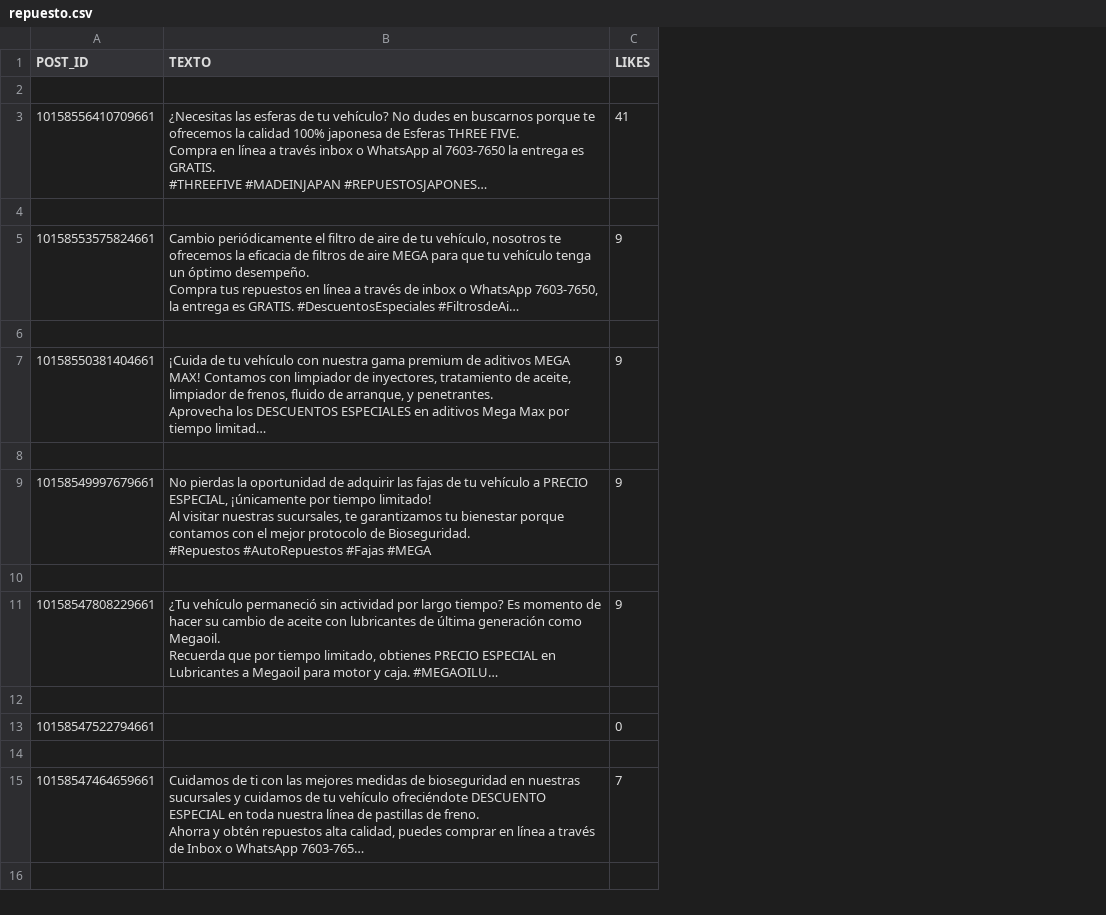
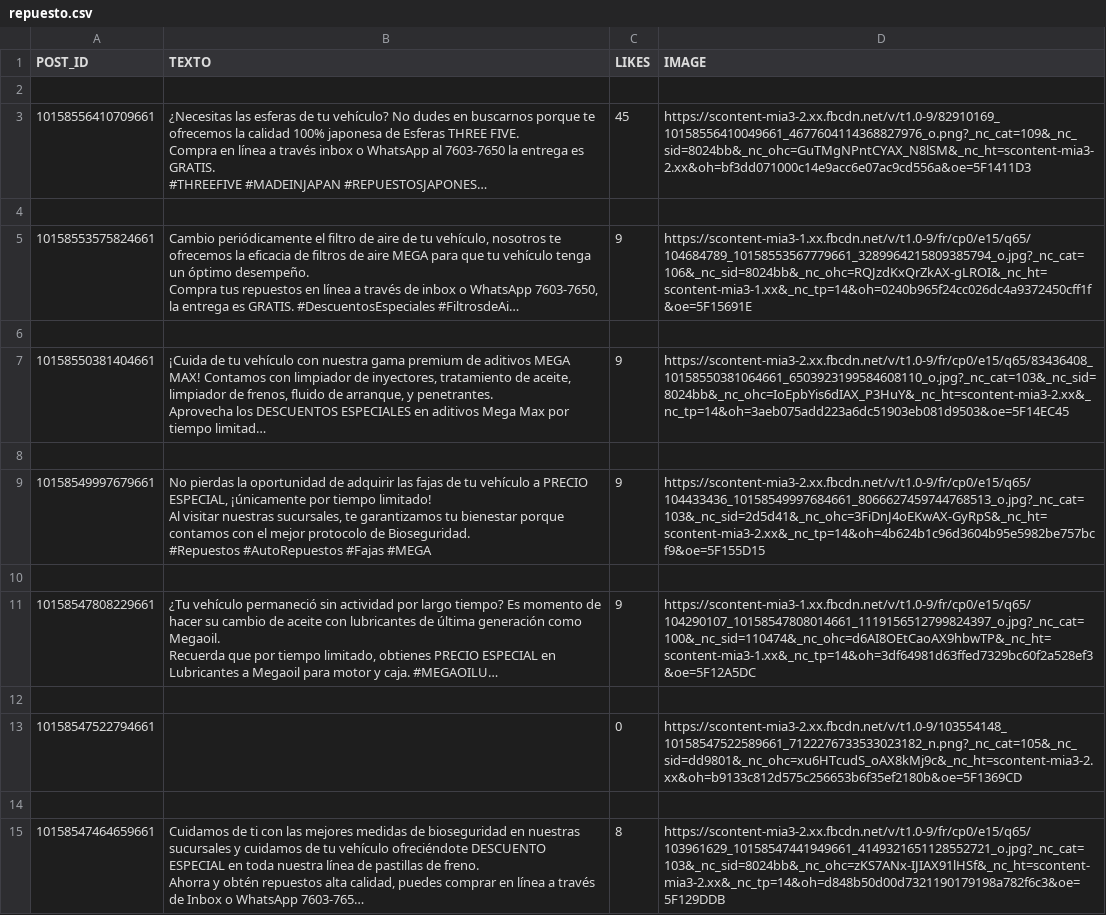
Before and after one commit to Kathia918/programacioniv, a CSV file: repuesto.csv, drawn as a sheet; long unchanged cells end in …; the diff names each change by its address in the sheet, - before the commit and + after, or states it on an @@ line.

```diff
--- a/repuesto.csv
+++ b/repuesto.csv
+column D (IMAGE), rows 3-15: https://scontent-mia3-2.xx.fbcdn.net/v/t1.0-9/82910169_10158556410049661_4677604114368827976_o.png?_nc_cat=109&_nc_sid=8024bb&_nc_ohc=GuTMgNPntCYAX_N8lSM&_nc_ht=scontent-mia3-2.xx&oh=bf3dd071000c14e9acc6e07ac9cd556a&oe=5F1411D3 |  | https://scontent-mia3-1.xx.fbcdn.net/v/t1.0-9/fr/cp0/e15/q65/104684789_10158553567779661_3289964215809385794_o.jpg?_nc_cat=106&_nc_sid=8024bb&_nc_ohc=RQJzdKxQrZkAX-gLROI&_nc_ht=scontent-mia3-1.xx&_nc_tp=14&oh=0240b965f24cc026dc4a9372450cff1f&oe=5F15691E |  | https://scontent-mia3-2.xx.fbcdn.net/v/t1.0-9/fr/cp0/e15/q65/83436408_10158550381064661_6503923199584608110_o.jpg?_nc_cat=103&_nc_sid=8024bb&_nc_ohc=IoEpbYis6dIAX_P3HuY&_nc_ht=scontent-mia3-2.xx&_nc_tp=14&oh=3aeb075add223a6dc51903eb081d9503&oe=5F14EC45 |  | https://scontent-mia3-2.xx.fbcdn.net/v/t1.0-9/fr/cp0/e15/q65/104433436_10158549997684661_8066627459744768513_o.jpg?_nc_cat=103&_nc_sid=2d5d41&_nc_ohc=3FiDnJ4oEKwAX-GyRpS&_nc_ht=scontent-mia3-2.xx&_nc_tp=14&oh=4b624b1c96d3604b95e5982be757bcf9&oe=5F155D15 |  | https://scontent-mia3-1.xx.fbcdn.net/v/t1.0-9/fr/cp0/e15/q65/104290107_10158547808014661_1119156512799824397_o.jpg?_nc_cat=100&_nc_sid=110474&_nc_ohc=d6AI8OEtCaoAX9hbwTP&_nc_ht=scontent-mia3-1.xx&_nc_tp=14&oh=3df64981d63ffed7329bc60f2a528ef3&oe=5F12A5DC |  | https://scontent-mia3-2.xx.fbcdn.net/v/t1.0-9/103554148_10158547522589661_7122276733533023182_n.png?_nc_cat=105&_nc_sid=dd9801&_nc_ohc=xu6HTcudS_oAX8kMj9c&_nc_ht=scontent-mia3-2.xx&oh=b9133c812d575c256653b6f35ef2180b&oe=5F1369CD |  | https://scontent-mia3-2.xx.fbcdn.net/v/t1.0-9/fr/cp0/e15/q65/103961629_10158547441949661_4149321651128552721_o.jpg?_nc_cat=103&_nc_sid=8024bb&_nc_ohc=zKS7ANx-IJIAX91lHSf&_nc_ht=scontent-mia3-2.xx&_nc_tp=14&oh=d848b50d00d7321190179198a782f6c3&oe=5F129DDB
-C3 (LIKES): 41
+C3 (LIKES): 45
-C15 (LIKES): 7
+C15 (LIKES): 8
```
Also changed, not shown: Biblioteca.csv, 4 other files.
